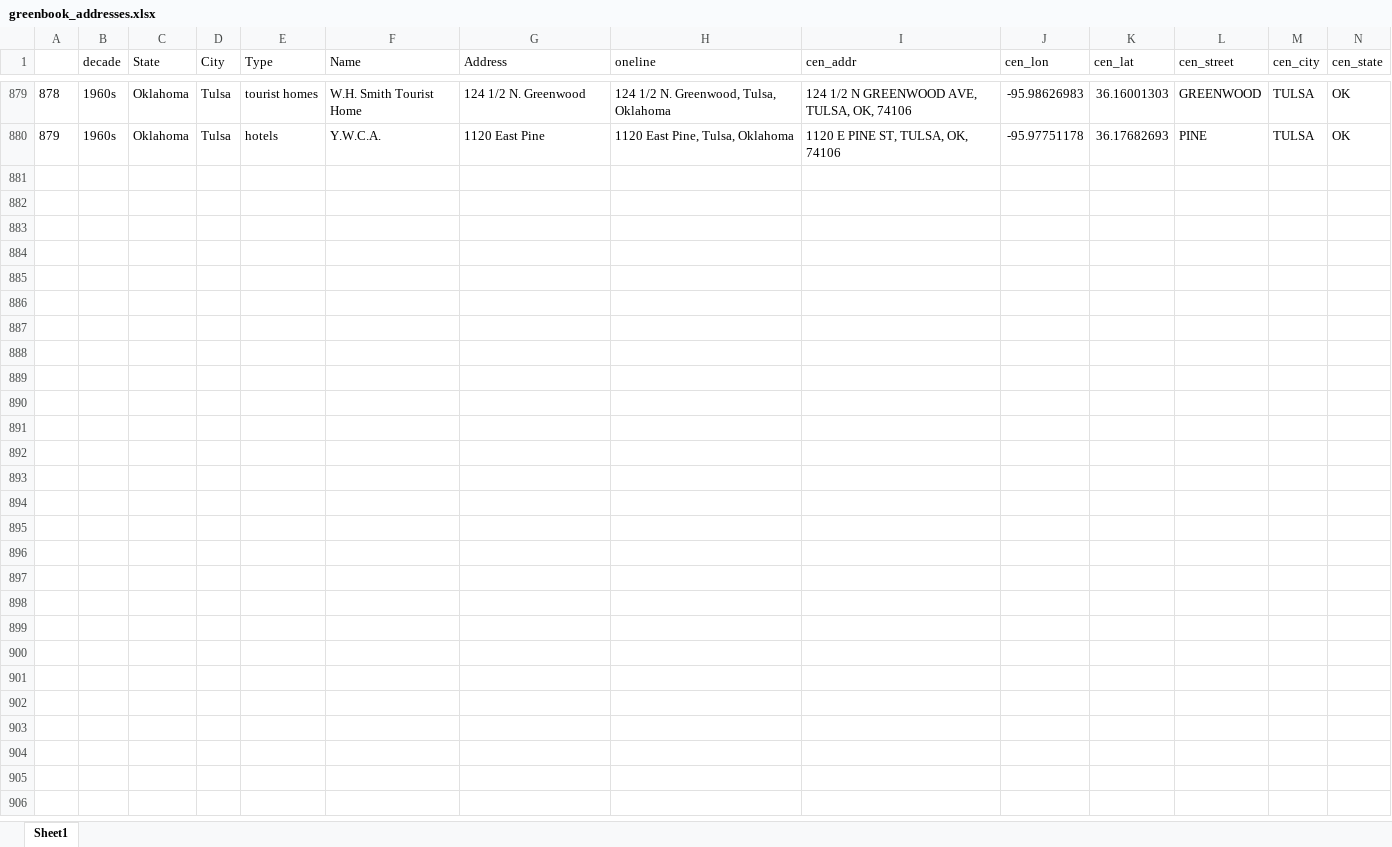
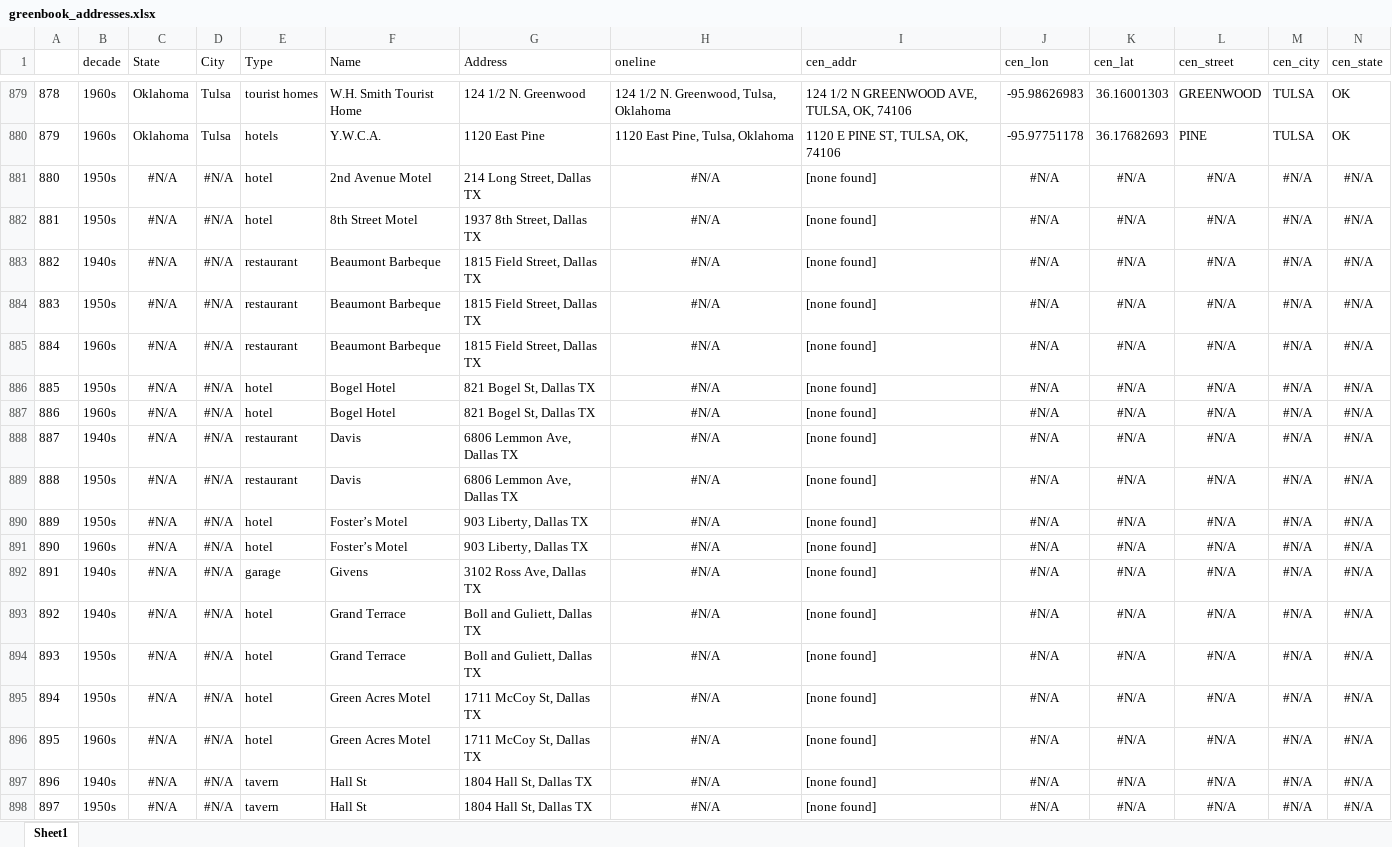
Before and after one commit to benda18/mapping_greenbook, an Excel workbook: data/greenbook_addresses.xlsx, sheet Sheet1, drawn as a sheet; only a part is shown, gaps mark what is left out; values as stored, in another font and other column widths than the file's, no borders; rows hold the shown columns only; the diff covers the shown part only; the diff names each change by its address in the sheet, - before the commit and + after, or states it on an @@ line.

Commit message:
dallas data added

```diff
--- a/data/greenbook_addresses.xlsx (sheet Sheet1)
+++ b/data/greenbook_addresses.xlsx (sheet Sheet1)
+row 881: 880 | 1950s | #N/A | #N/A | hotel | 2nd Avenue Motel | 214 Long Street, Dallas TX | #N/A | [none found] | #N/A | #N/A | #N/A | #N/A | #N/A
+row 882: 881 | 1950s | #N/A | #N/A | hotel | 8th Street Motel | 1937 8th Street, Dallas TX | #N/A | [none found] | #N/A | #N/A | #N/A | #N/A | #N/A
+row 883: 882 | 1940s | #N/A | #N/A | restaurant | Beaumont Barbeque | 1815 Field Street, Dallas TX | #N/A | [none found] | #N/A | #N/A | #N/A | #N/A | #N/A
+row 884: 883 | 1950s | #N/A | #N/A | restaurant | Beaumont Barbeque | 1815 Field Street, Dallas TX | #N/A | [none found] | #N/A | #N/A | #N/A | #N/A | #N/A
+row 885: 884 | 1960s | #N/A | #N/A | restaurant | Beaumont Barbeque | 1815 Field Street, Dallas TX | #N/A | [none found] | #N/A | #N/A | #N/A | #N/A | #N/A
+row 886: 885 | 1950s | #N/A | #N/A | hotel | Bogel Hotel | 821 Bogel St, Dallas TX | #N/A | [none found] | #N/A | #N/A | #N/A | #N/A | #N/A
+row 887: 886 | 1960s | #N/A | #N/A | hotel | Bogel Hotel | 821 Bogel St, Dallas TX | #N/A | [none found] | #N/A | #N/A | #N/A | #N/A | #N/A
+row 888: 887 | 1940s | #N/A | #N/A | restaurant | Davis | 6806 Lemmon Ave, Dallas TX | #N/A | [none found] | #N/A | #N/A | #N/A | #N/A | #N/A
+row 889: 888 | 1950s | #N/A | #N/A | restaurant | Davis | 6806 Lemmon Ave, Dallas TX | #N/A | [none found] | #N/A | #N/A | #N/A | #N/A | #N/A
+row 890: 889 | 1950s | #N/A | #N/A | hotel | Foster’s Motel | 903 Liberty, Dallas TX | #N/A | [none found] | #N/A | #N/A | #N/A | #N/A | #N/A
+row 891: 890 | 1960s | #N/A | #N/A | hotel | Foster’s Motel | 903 Liberty, Dallas TX | #N/A | [none found] | #N/A | #N/A | #N/A | #N/A | #N/A
+row 892: 891 | 1940s | #N/A | #N/A | garage | Givens | 3102 Ross Ave, Dallas TX | #N/A | [none found] | #N/A | #N/A | #N/A | #N/A | #N/A
+row 893: 892 | 1940s | #N/A | #N/A | hotel | Grand Terrace | Boll and Guliett, Dallas TX | #N/A | [none found] | #N/A | #N/A | #N/A | #N/A | #N/A
+row 894: 893 | 1950s | #N/A | #N/A | hotel | Grand Terrace | Boll and Guliett, Dallas TX | #N/A | [none found] | #N/A | #N/A | #N/A | #N/A | #N/A
+row 895: 894 | 1950s | #N/A | #N/A | hotel | Green Acres Motel | 1711 McCoy St, Dallas TX | #N/A | [none found] | #N/A | #N/A | #N/A | #N/A | #N/A
+row 896: 895 | 1960s | #N/A | #N/A | hotel | Green Acres Motel | 1711 McCoy St, Dallas TX | #N/A | [none found] | #N/A | #N/A | #N/A | #N/A | #N/A
+row 897: 896 | 1940s | #N/A | #N/A | tavern | Hall St | 1804 Hall St, Dallas TX | #N/A | [none found] | #N/A | #N/A | #N/A | #N/A | #N/A
+row 898: 897 | 1950s | #N/A | #N/A | tavern | Hall St | 1804 Hall St, Dallas TX | #N/A | [none found] | #N/A | #N/A | #N/A | #N/A | #N/A
```
Also changed, not shown: 44 added rows elsewhere in this sheet, 3 other files.
